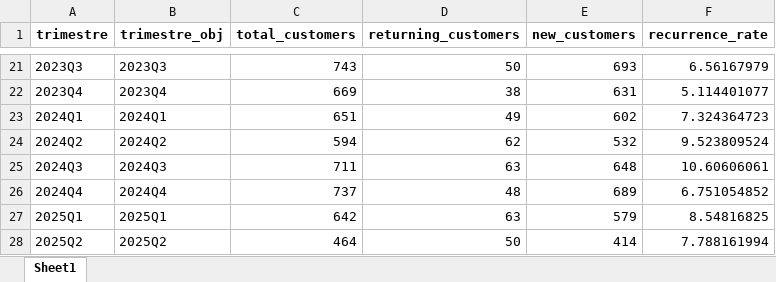
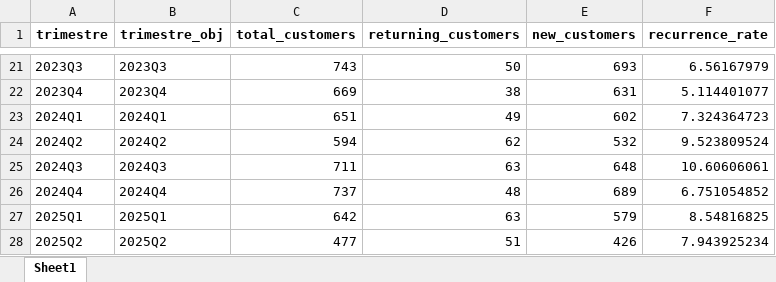
Before and after one commit to maloka-ai/poc-dashboard, an Excel workbook: dados/BIBI/Dados_BIBI_PF/metricas_recorrencia_trimestral.xlsx, sheet Sheet1, drawn as a sheet; only a part is shown, gaps mark what is left out; values as stored, in another font and other column widths than the file's, no borders; the diff names each change by its address in the sheet, - before the commit and + after, or states it on an @@ line.

```diff
--- a/dados/BIBI/Dados_BIBI_PF/metricas_recorrencia_trimestral.xlsx (sheet Sheet1)
+++ b/dados/BIBI/Dados_BIBI_PF/metricas_recorrencia_trimestral.xlsx (sheet Sheet1)
-C28 (total_customers): 464
+C28 (total_customers): 477
-D28 (returning_customers): 50
+D28 (returning_customers): 51
-E28 (new_customers): 414
+E28 (new_customers): 426
-F28 (recurrence_rate): 7.788161994
+F28 (recurrence_rate): 7.943925234
```
Also changed, not shown: dados/BIBI/Dados_BIBI_PF/faturamento_diario.xlsx, dados/BIBI/Dados_BIBI_PF/faturamento_diario_lojas.xlsx, 14 other files.
